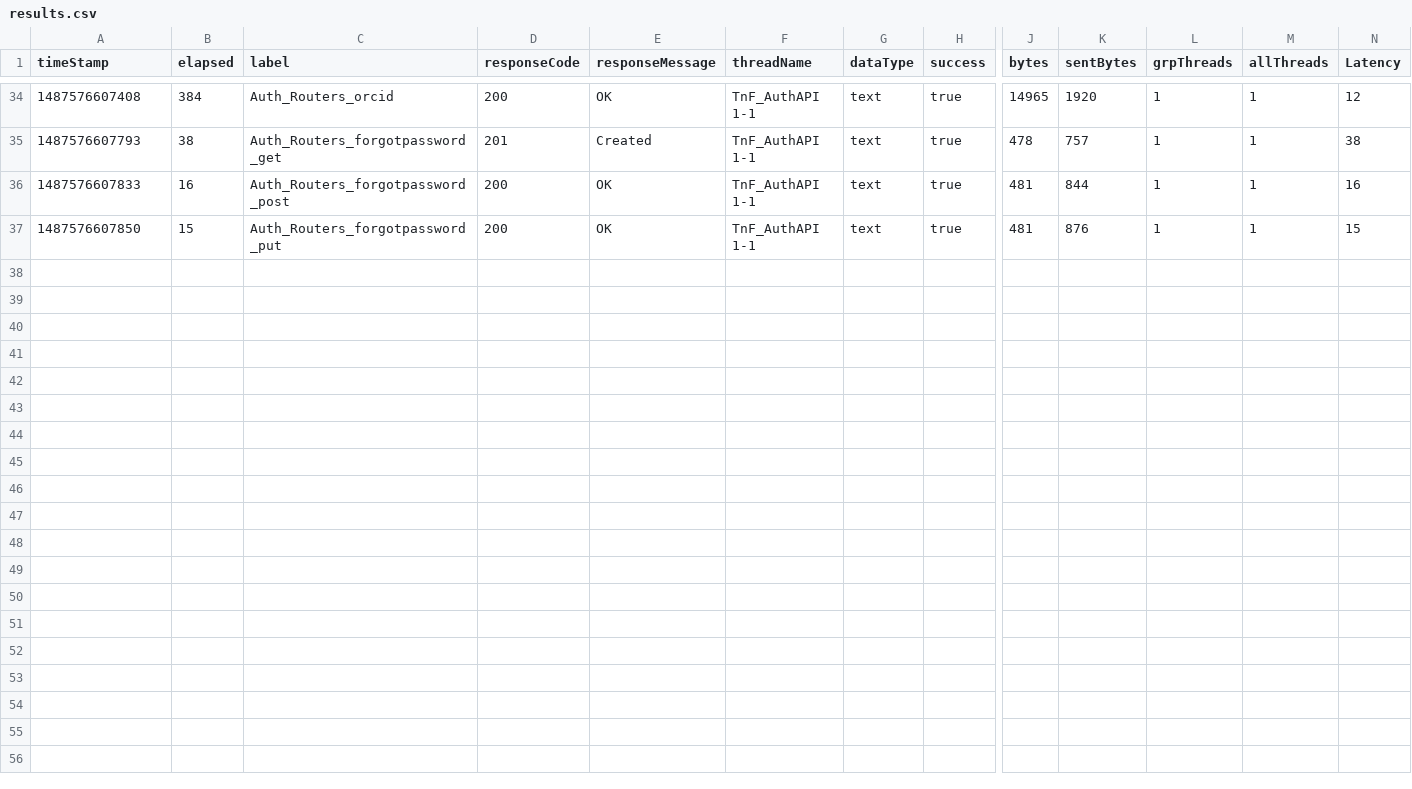
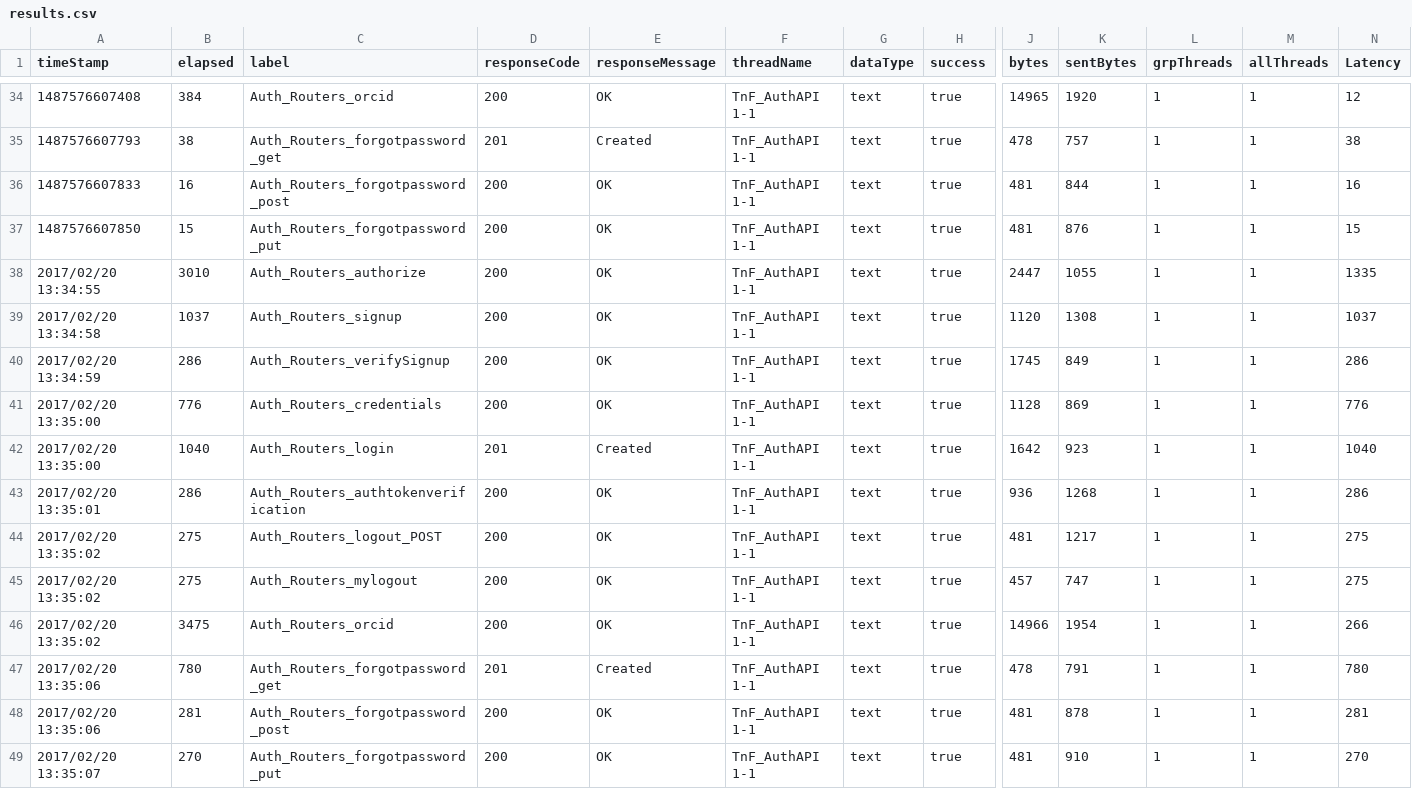
Before and after one commit to kblakshmi/JMeter-driver, a CSV file: logs/client/results.csv, drawn as a sheet; only a part is shown, gaps mark what is left out; rows hold the shown columns only; the diff names each change by its address in the sheet, - before the commit and + after, or states it on an @@ line.

```diff
--- a/logs/client/results.csv
+++ b/logs/client/results.csv
+row 38: 2017/02/20 13:34:55 | 3010 | Auth_Routers_authorize | 200 | OK | TnF_AuthAPI 1-1 | text | true | 2447 | 1055 | 1 | 1 | 1335
+row 39: 2017/02/20 13:34:58 | 1037 | Auth_Routers_signup | 200 | OK | TnF_AuthAPI 1-1 | text | true | 1120 | 1308 | 1 | 1 | 1037
+row 40: 2017/02/20 13:34:59 | 286 | Auth_Routers_verifySignup | 200 | OK | TnF_AuthAPI 1-1 | text | true | 1745 | 849 | 1 | 1 | 286
+row 41: 2017/02/20 13:35:00 | 776 | Auth_Routers_credentials | 200 | OK | TnF_AuthAPI 1-1 | text | true | 1128 | 869 | 1 | 1 | 776
+row 42: 2017/02/20 13:35:00 | 1040 | Auth_Routers_login | 201 | Created | TnF_AuthAPI 1-1 | text | true | 1642 | 923 | 1 | 1 | 1040
+row 43: 2017/02/20 13:35:01 | 286 | Auth_Routers_authtokenverification | 200 | OK | TnF_AuthAPI 1-1 | text | true | 936 | 1268 | 1 | 1 | 286
+row 44: 2017/02/20 13:35:02 | 275 | Auth_Routers_logout_POST | 200 | OK | TnF_AuthAPI 1-1 | text | true | 481 | 1217 | 1 | 1 | 275
+row 45: 2017/02/20 13:35:02 | 275 | Auth_Routers_mylogout | 200 | OK | TnF_AuthAPI 1-1 | text | true | 457 | 747 | 1 | 1 | 275
+row 46: 2017/02/20 13:35:02 | 3475 | Auth_Routers_orcid | 200 | OK | TnF_AuthAPI 1-1 | text | true | 14966 | 1954 | 1 | 1 | 266
+row 47: 2017/02/20 13:35:06 | 780 | Auth_Routers_forgotpassword_get | 201 | Created | TnF_AuthAPI 1-1 | text | true | 478 | 791 | 1 | 1 | 780
+row 48: 2017/02/20 13:35:06 | 281 | Auth_Routers_forgotpassword_post | 200 | OK | TnF_AuthAPI 1-1 | text | true | 481 | 878 | 1 | 1 | 281
+row 49: 2017/02/20 13:35:07 | 270 | Auth_Routers_forgotpassword_put | 200 | OK | TnF_AuthAPI 1-1 | text | true | 481 | 910 | 1 | 1 | 270
```
Also changed, not shown: 3 other files.
